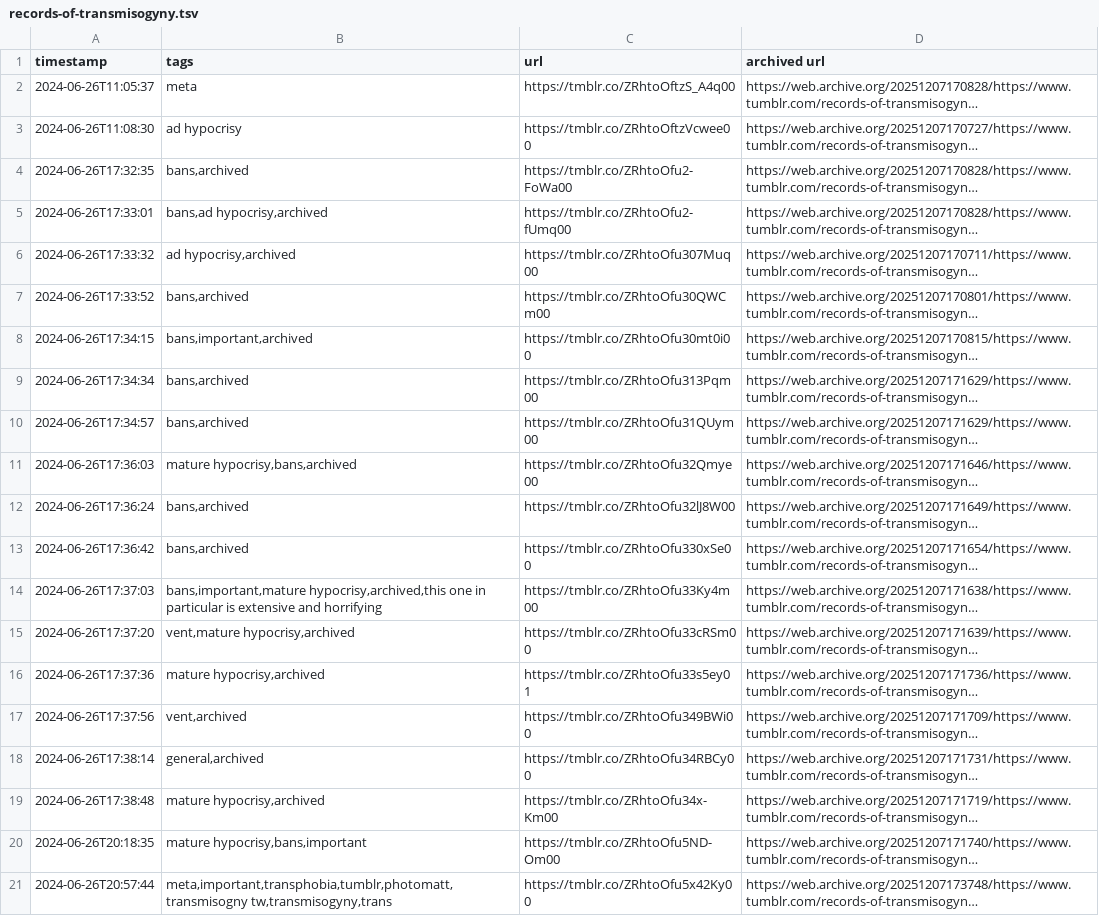
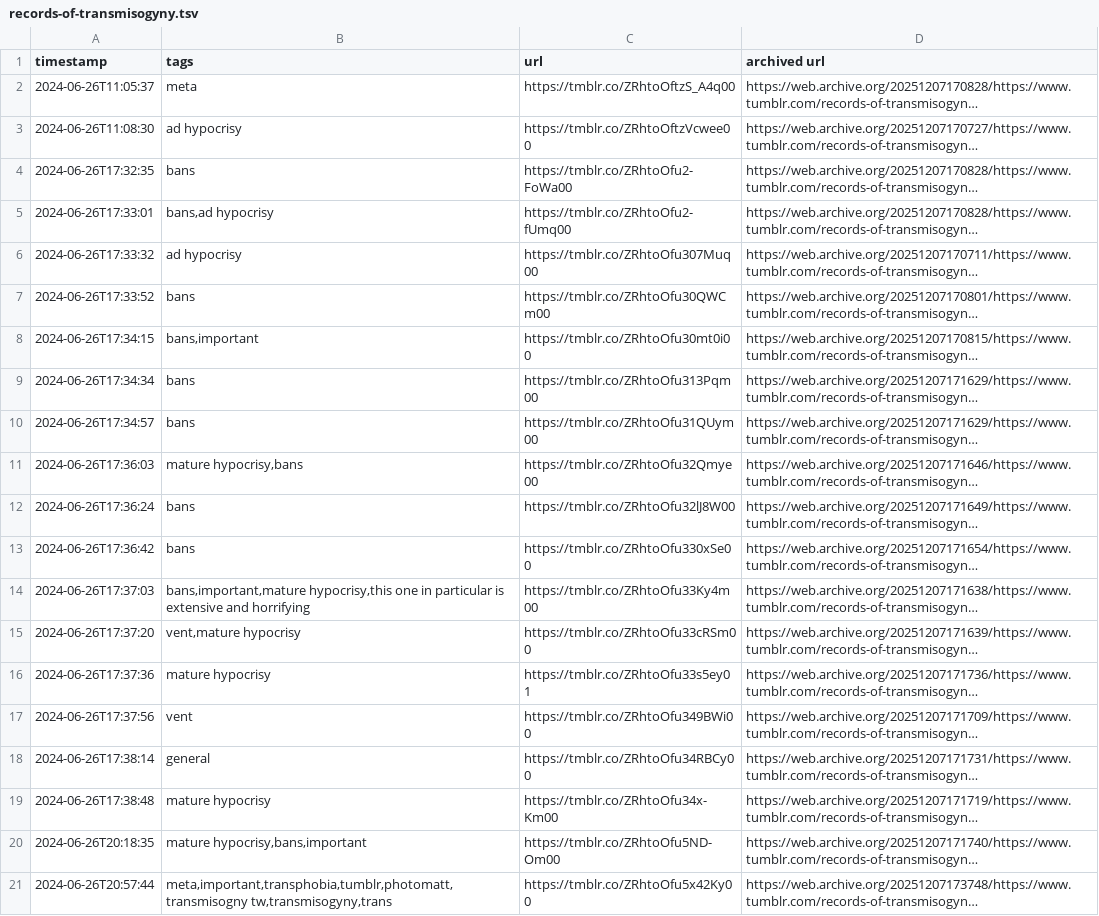
Before and after one commit to yunruse/records-of-transmisogyny, a TSV file: records/records-of-transmisogyny.tsv, drawn as a sheet; only a part is shown; long unchanged cells end in …; the diff covers the shown part only; the diff names each change by its address in the sheet, - before the commit and + after, or states it on an @@ line.

```diff
--- a/records/records-of-transmisogyny.tsv
+++ b/records/records-of-transmisogyny.tsv
-B4 (tags): bans,archived
+B4 (tags): bans
-B5 (tags): bans,ad hypocrisy,archived
+B5 (tags): bans,ad hypocrisy
-B6 (tags): ad hypocrisy,archived
+B6 (tags): ad hypocrisy
-B7 (tags): bans,archived
+B7 (tags): bans
-B8 (tags): bans,important,archived
+B8 (tags): bans,important
-B9:B10 (tags): bans,archived
+B9:B10 (tags): bans
-B11 (tags): mature hypocrisy,bans,archived
+B11 (tags): mature hypocrisy,bans
-B12:B13 (tags): bans,archived
+B12:B13 (tags): bans
-B14 (tags): bans,important,mature hypocrisy,archived,this one in…
+B14 (tags): bans,important,mature hypocrisy,this one in…
-B15 (tags): vent,mature hypocrisy,archived
+B15 (tags): vent,mature hypocrisy
-B16 (tags): mature hypocrisy,archived
+B16 (tags): mature hypocrisy
-B17 (tags): vent,archived
+B17 (tags): vent
-B18 (tags): general,archived
+B18 (tags): general
-B19 (tags): mature hypocrisy,archived
+B19 (tags): mature hypocrisy
```
Also changed, not shown: 5 added rows and 18 edited cells elsewhere in this file, records/find-my-mutuals.tsv, records/missforcefem.tsv.
